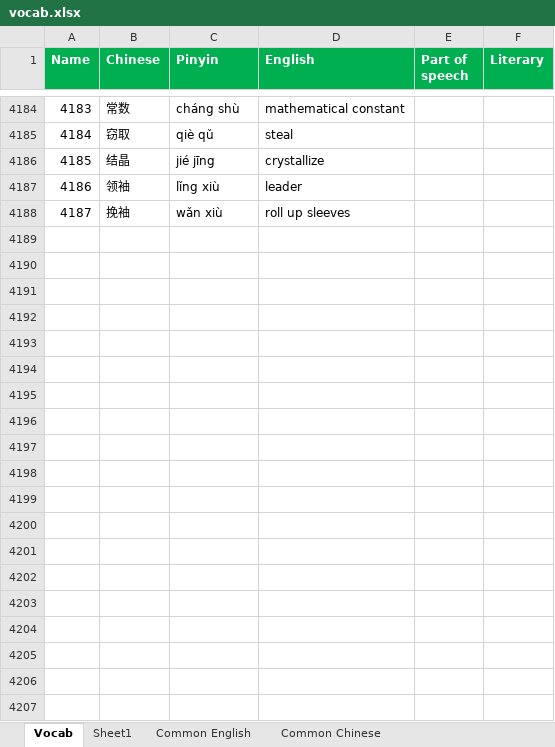
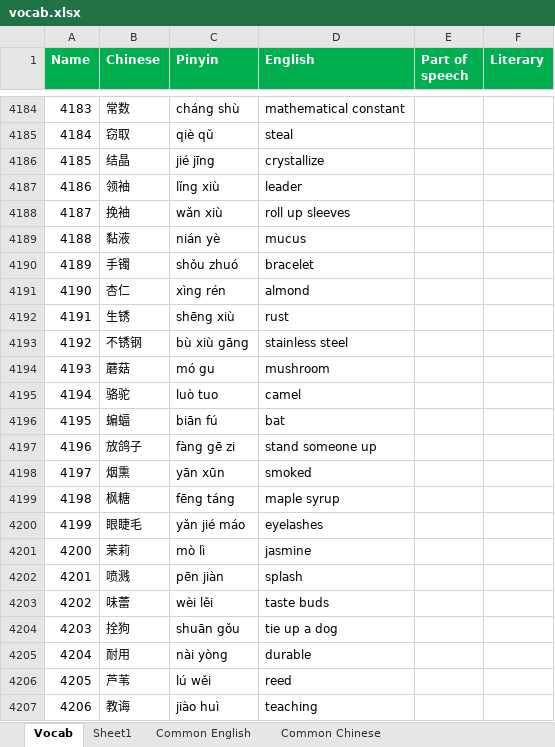
Before and after one commit to notkarenyi/chinese-practice, an Excel workbook: r/vocab.xlsx, sheet Vocab, drawn as a sheet; only a part is shown, gaps mark what is left out; values as stored, in another font and other column widths than the file's, no borders; conditional formats not drawn; the diff covers the shown part only; the diff names each change by its address in the sheet, - before the commit and + after, or states it on an @@ line.

Commit message:
Update vocab.xlsx

```diff
--- a/r/vocab.xlsx (sheet Vocab)
+++ b/r/vocab.xlsx (sheet Vocab)
+row 4189: 4188 | 黏液 | nián yè | mucus
+row 4190: 4189 | 手镯 | shǒu zhuó | bracelet
+row 4191: 4190 | 杏仁 | xìng rén | almond
+row 4192: 4191 | 生锈 | shēng xiù | rust
+row 4193: 4192 | 不锈钢 | bù xiù gāng | stainless steel
+row 4194: 4193 | 蘑菇 | mó gu | mushroom
+row 4195: 4194 | 骆驼 | luò tuo | camel
+row 4196: 4195 | 蝙蝠 | biān fú | bat
+row 4197: 4196 | 放鸽子 | fàng gē zi | stand someone up
+row 4198: 4197 | 烟熏 | yān xūn | smoked
+row 4199: 4198 | 枫糖 | fēng táng | maple syrup
+row 4200: 4199 | 眼睫毛 | yǎn jié máo | eyelashes
+row 4201: 4200 | 茉莉 | mò lì | jasmine
+row 4202: 4201 | 喷溅 | pēn jiàn | splash
+row 4203: 4202 | 味蕾 | wèi lěi | taste buds
+row 4204: 4203 | 拴狗 | shuān gǒu | tie up a dog
+row 4205: 4204 | 耐用 | nài yòng | durable
+row 4206: 4205 | 芦苇 | lú wěi | reed
+row 4207: 4206 | 教诲 | jiào huì | teaching
```
Also changed, not shown: 77 added rows elsewhere in this sheet, sheet Sheet1.
